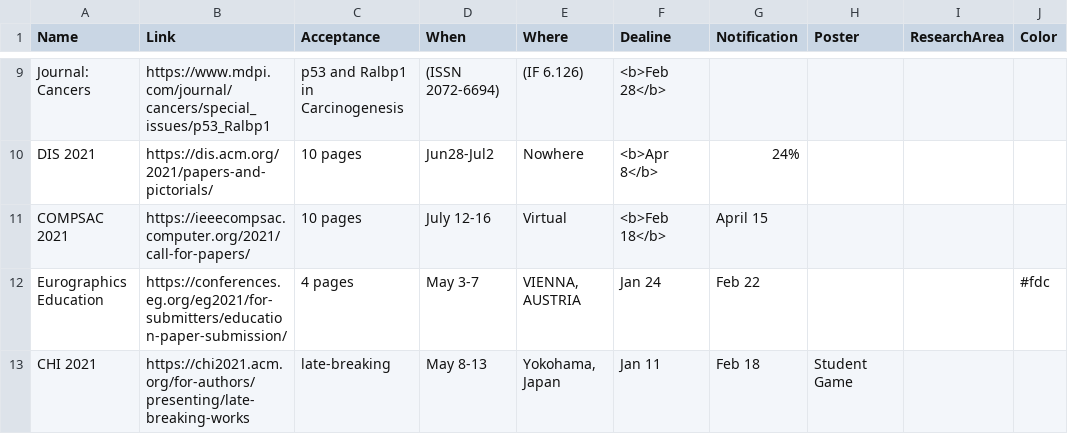
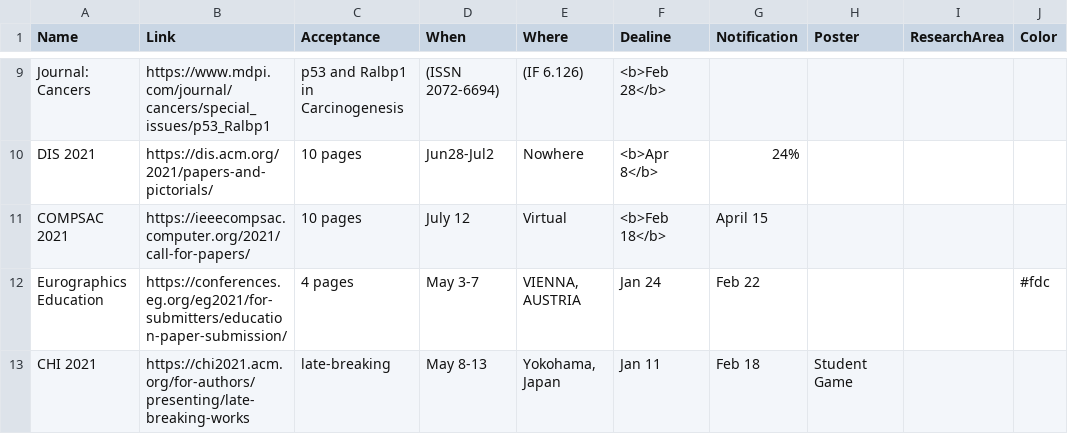
Before and after one commit to iDataVisualizationLab/idatavisualizationlab.github.io, a TSV file: data/conferences.tsv, drawn as a sheet; only a part is shown, gaps mark what is left out.

Commit message:
First commit

```diff
--- a/data/conferences.tsv
+++ b/data/conferences.tsv
@@ -10,3 +10,3 @@ Journal: Cancers	https://www.mdpi.com/journal/cancers/special_issues/p53_Ralbp1
 DIS 2021	https://dis.acm.org/2021/papers-and-pictorials/	10 pages	Jun28-Jul2	Nowhere	<b>Apr 8</b>	24%	 			
-COMPSAC 2021	https://ieeecompsac.computer.org/2021/call-for-papers/	10 pages	July 12-16	Virtual	<b>Feb 18</b>	April 15	 			
+COMPSAC 2021	https://ieeecompsac.computer.org/2021/call-for-papers/	10 pages	July 12	Virtual	<b>Feb 18</b>	April 15	 			
 Eurographics Education	https://conferences.eg.org/eg2021/for-submitters/education-paper-submission/	4 pages	May 3-7	VIENNA, AUSTRIA	Jan 24	Feb 22	 		#fdc	
```
